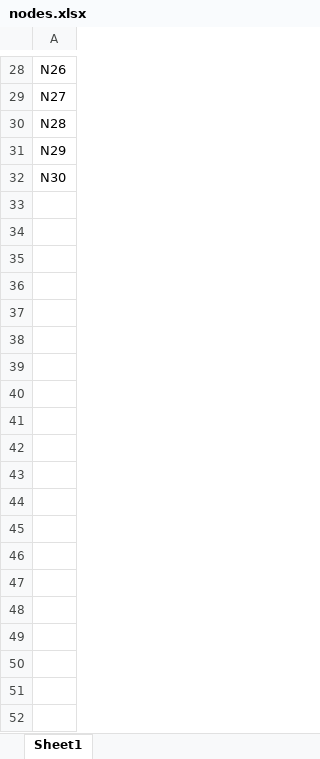
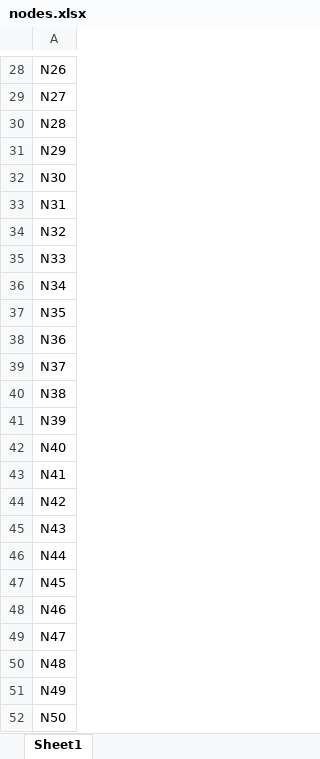
Before and after one commit to MuratSecmen/internal-logistics-model2, an Excel workbook: inputs/nodes.xlsx, sheet Sheet1, drawn as a sheet; only a part is shown, gaps mark what is left out; values as stored, in another font and other column widths than the file's, no borders; the diff covers the shown part only; the diff names each change by its address in the sheet, - before the commit and + after, or states it on an @@ line.

Commit message:
DD
DDD

```diff
--- a/inputs/nodes.xlsx (sheet Sheet1)
+++ b/inputs/nodes.xlsx (sheet Sheet1)
+row 33: N31
+row 34: N32
+row 35: N33
+row 36: N34
+row 37: N35
+row 38: N36
+row 39: N37
+row 40: N38
+row 41: N39
+row 42: N40
+row 43: N41
+row 44: N42
+row 45: N43
+row 46: N44
+row 47: N45
+row 48: N46
+row 49: N47
+row 50: N48
+row 51: N49
+row 52: N50
```
Also changed, not shown: 10 added rows elsewhere in this sheet.
